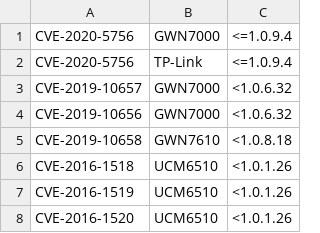
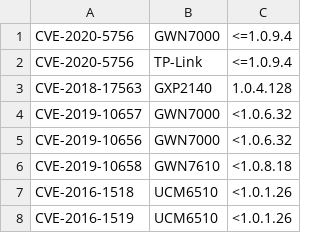
Before and after one commit to iveresk/simple-converters-zoo, a CSV file: gsfirmware-checker/gscvebase.csv, drawn as a sheet; only a part is shown; the shorter side is filled out with more unchanged rows; the diff covers the shown part only.

```diff
--- a/gsfirmware-checker/gscvebase.csv
+++ b/gsfirmware-checker/gscvebase.csv
@@ -2,2 +2,3 @@ CVE-2020-5756;GWN7000;<=1.0.9.4
 CVE-2020-5756;TP-Link;<=1.0.9.4
+CVE-2018-17563;GXP2140;1.0.4.128
 CVE-2019-10657;GWN7000;<1.0.6.32
```
Also changed, not shown: 52 added rows elsewhere in this file, 1 other file.
